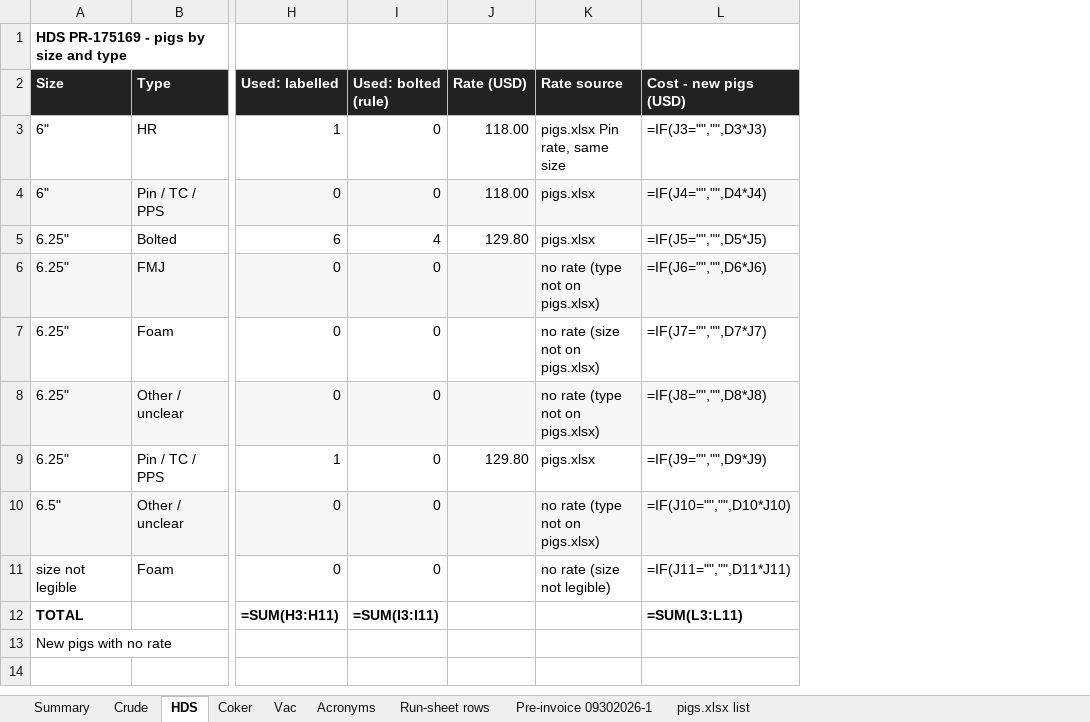
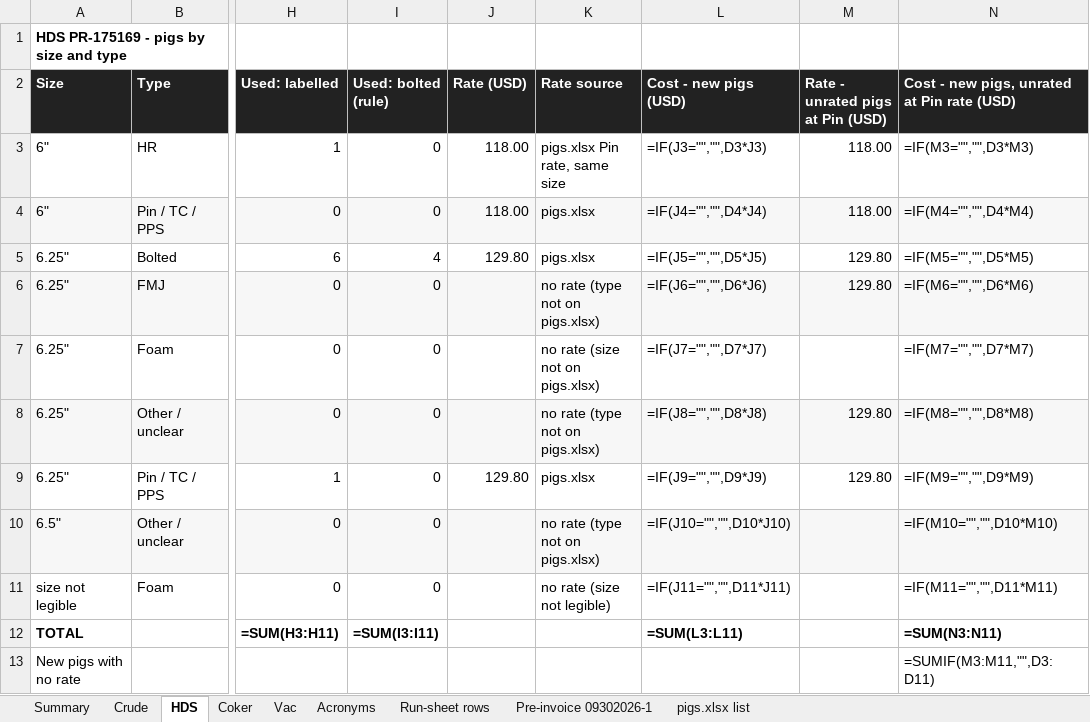
Before and after one commit to TheSkinz/obsidian-work, an Excel workbook: 02-facilities/Cenovus/Lima-OH/USA26046-pig-counts.xlsx, sheet HDS, drawn as a sheet; only a part is shown, gaps mark what is left out; values as stored, in another font and other column widths than the file's, no borders; formulas without a stored value are shown as written; the diff names each change by its address in the sheet, - before the commit and + after, or states it on an @@ line.

```diff
--- a/02-facilities/Cenovus/Lima-OH/USA26046-pig-counts.xlsx (sheet HDS)
+++ b/02-facilities/Cenovus/Lima-OH/USA26046-pig-counts.xlsx (sheet HDS)
+column M (Rate - unrated pigs at Pin (USD)), rows 3-9: 118.00 | 118.00 | 129.80 | 129.80 |  | 129.80 | 129.80
+column N, rows 2-13: Cost - new pigs, unrated at Pin rate (USD) | =IF(M3="","",D3*M3) | =IF(M4="","",D4*M4) | =IF(M5="","",D5*M5) | =IF(M6="","",D6*M6) | =IF(M7="","",D7*M7) | =IF(M8="","",D8*M8) | =IF(M9="","",D9*M9) | =IF(M10="","",D10*M10) | =IF(M11="","",D11*M11) | =SUM(N3:N11) | =SUMIF(M3:M11,"",D3:D11)
```
Also changed, not shown: sheet Summary, sheet Crude, sheet Vac, sheet Coker.
